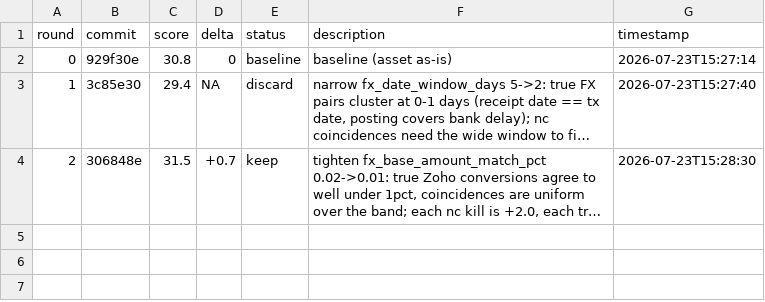
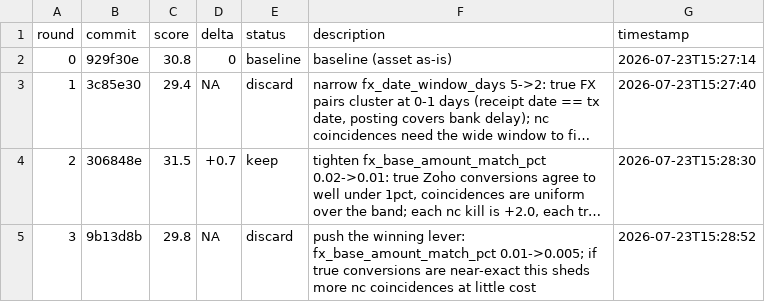
Before and after one commit to 011matthias/agentic-ops1.01, a TSV file: docs/optimize/brisken-recon-tuning-v1/results.tsv, drawn as a sheet; long unchanged cells end in …; the diff names each change by its address in the sheet, - before the commit and + after, or states it on an @@ line.

Commit message:
experiment(brisken-recon-tuning-v1): r3 journal (discard)

```diff
--- a/docs/optimize/brisken-recon-tuning-v1/results.tsv
+++ b/docs/optimize/brisken-recon-tuning-v1/results.tsv
+row 5: 3 | 9b13d8b | 29.8 | NA | discard | push the winning lever: fx_base_amount_match_pct 0.01->0.005; if true conversions are near-exact this sheds more nc coincidences at little cost | 2026-07-23T15:28:52
```
